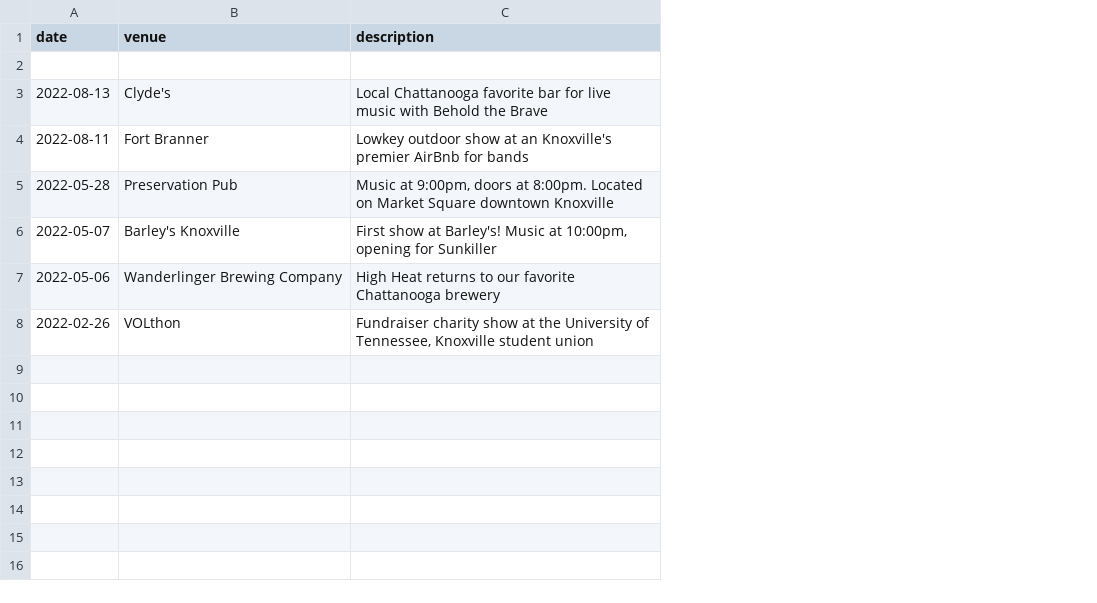
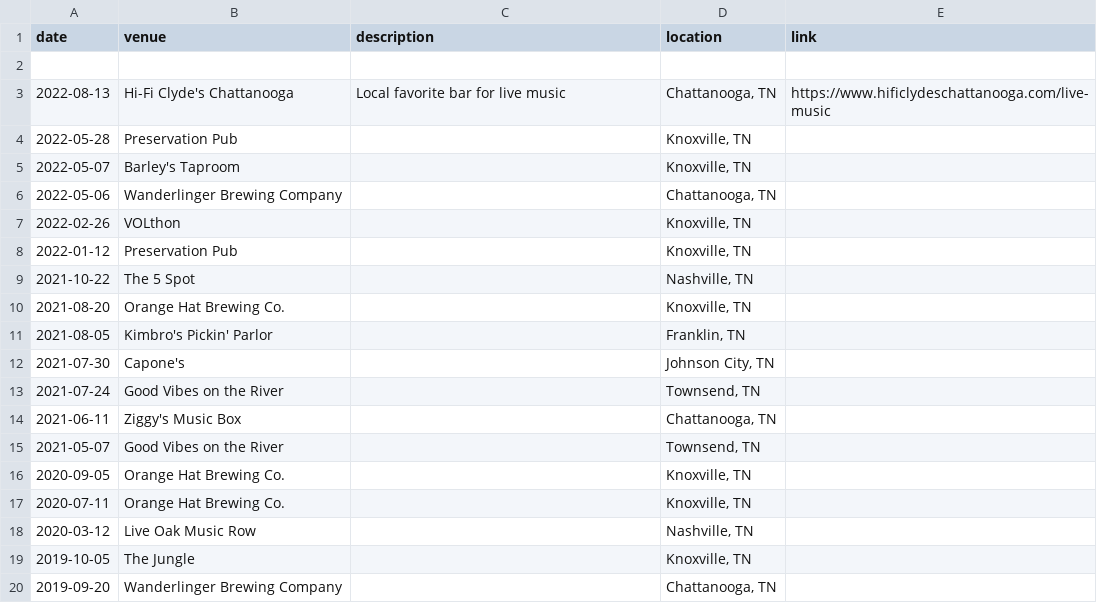
Before and after one commit to kublasean/highheat, a CSV file: _data/shows.csv, drawn as a sheet; only a part is shown; removed rows and columns are numbered as before the commit, all else as after; the diff covers the shown part only; the diff names each change by its address in the sheet, - before the commit and + after, or states it on an @@ line.

Commit message:
finished shows page

```diff
--- a/_data/shows.csv
+++ b/_data/shows.csv
+column D (location), rows 3-7: Chattanooga, TN | Knoxville, TN | Knoxville, TN | Chattanooga, TN | Knoxville, TN
+column E (link), row 3: https://www.hificlydeschattanooga.com/live-music
-B3 (venue): Clyde's
+B3 (venue): Hi-Fi Clyde's Chattanooga
-C3 (description): Local Chattanooga favorite bar for live music with Behold the Brave
+C3 (description): Local favorite bar for live music
-row 4: 2022-08-11 | Fort Branner | Lowkey outdoor show at an Knoxville's premier AirBnb for bands
-C4 (description): Music at 9:00pm, doors at 8:00pm. Located on Market Square downtown Knoxville
+C4 (description): (empty)
-B5 (venue): Barley's Knoxville
+B5 (venue): Barley's Taproom
-C5 (description): First show at Barley's! Music at 10:00pm, opening for Sunkiller
+C5 (description): (empty)
-C6 (description): High Heat returns to our favorite Chattanooga brewery
+C6 (description): (empty)
-C7 (description): Fundraiser charity show at the University of Tennessee, Knoxville student union
+C7 (description): (empty)
+row 8: 2022-01-12 | Preservation Pub |  | Knoxville, TN
+row 9: 2021-10-22 | The 5 Spot |  | Nashville, TN
+row 10: 2021-08-20 | Orange Hat Brewing Co. |  | Knoxville, TN
+row 11: 2021-08-05 | Kimbro's Pickin' Parlor |  | Franklin, TN
+row 12: 2021-07-30 | Capone's |  | Johnson City, TN
+row 13: 2021-07-24 | Good Vibes on the River |  | Townsend, TN
+row 14: 2021-06-11 | Ziggy's Music Box |  | Chattanooga, TN
+row 15: 2021-05-07 | Good Vibes on the River |  | Townsend, TN
+row 16: 2020-09-05 | Orange Hat Brewing Co. |  | Knoxville, TN
+row 17: 2020-07-11 | Orange Hat Brewing Co. |  | Knoxville, TN
+row 18: 2020-03-12 | Live Oak Music Row |  | Nashville, TN
+row 19: 2019-10-05 | The Jungle |  | Knoxville, TN
+row 20: 2019-09-20 | Wanderlinger Brewing Company |  | Chattanooga, TN
```
Also changed, not shown: 25 added rows elsewhere in this file, 2 other files.
